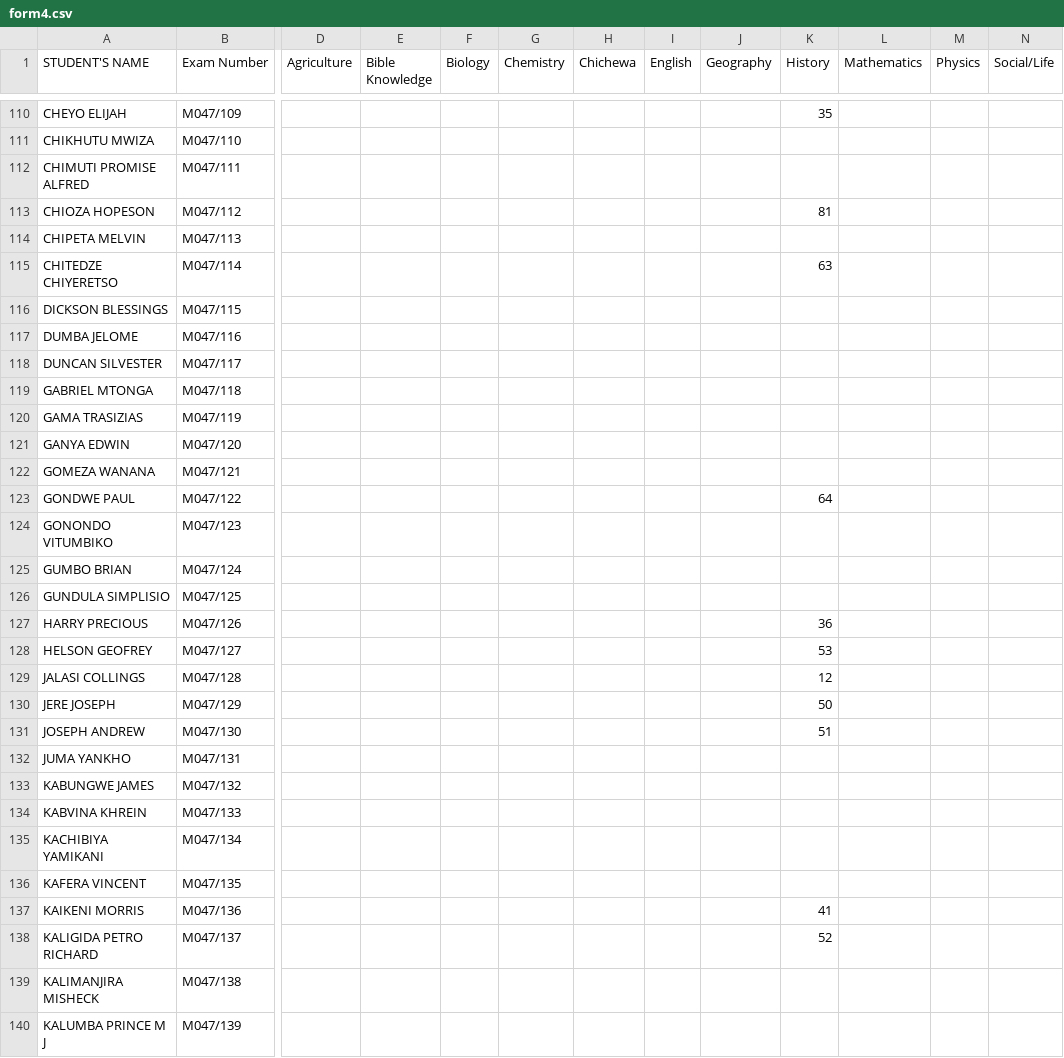
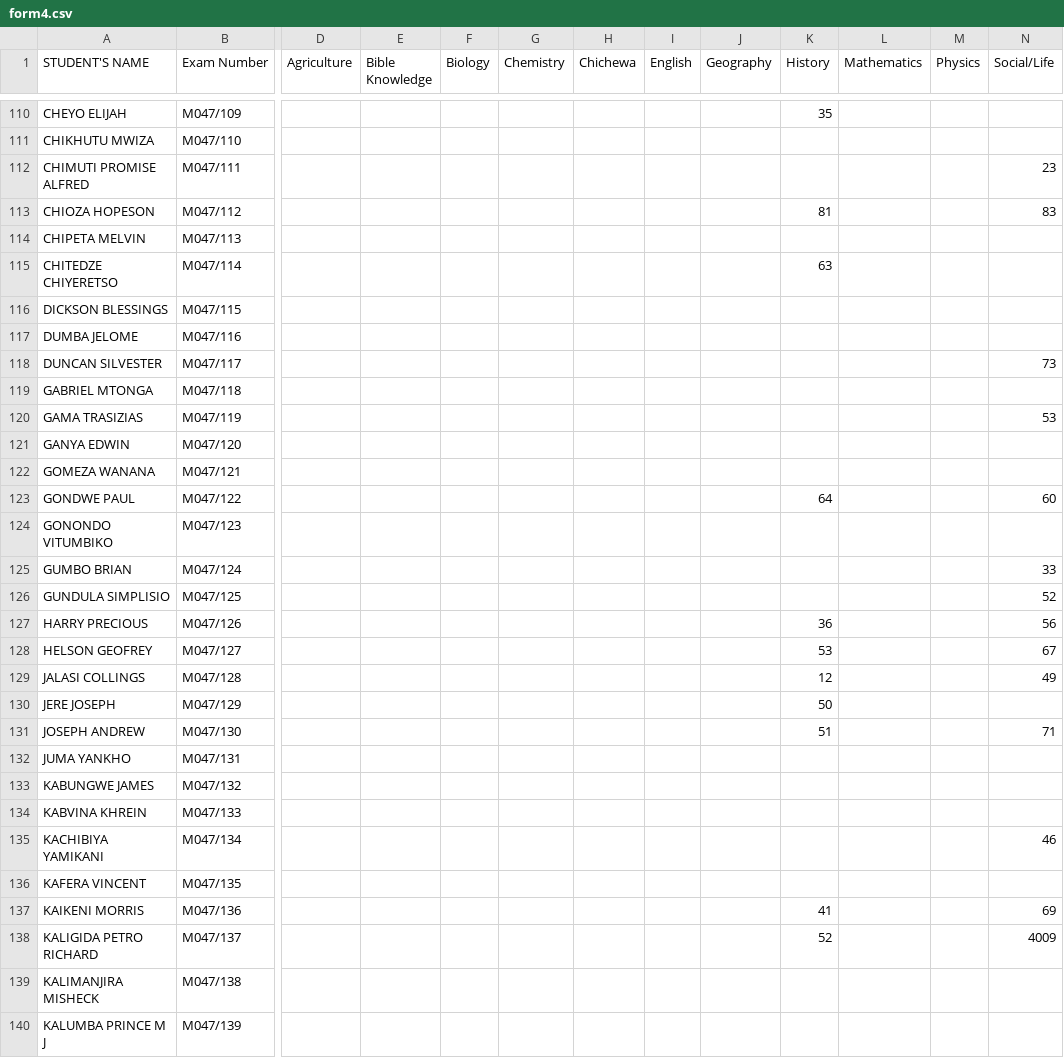
Before and after one commit to magawass/m, a CSV file: form4.csv, drawn as a sheet; only a part is shown, gaps mark what is left out; the diff covers the shown part only; the diff names each change by its address in the sheet, - before the commit and + after, or states it on an @@ line.

Commit message:
Update: form4 - Social/Life (4/19/2026, 4:13:27 PM)

```diff
--- a/form4.csv
+++ b/form4.csv
-N112 (Social/Life): (empty)
+N112 (Social/Life): 23
-N113 (Social/Life): (empty)
+N113 (Social/Life): 83
-N118 (Social/Life): (empty)
+N118 (Social/Life): 73
-N120 (Social/Life): (empty)
+N120 (Social/Life): 53
-N123 (Social/Life): (empty)
+N123 (Social/Life): 60
-N125 (Social/Life): (empty)
+N125 (Social/Life): 33
-N126 (Social/Life): (empty)
+N126 (Social/Life): 52
-N127 (Social/Life): (empty)
+N127 (Social/Life): 56
-N128 (Social/Life): (empty)
+N128 (Social/Life): 67
-N129 (Social/Life): (empty)
+N129 (Social/Life): 49
-N131 (Social/Life): (empty)
+N131 (Social/Life): 71
-N135 (Social/Life): (empty)
+N135 (Social/Life): 46
-N137 (Social/Life): (empty)
+N137 (Social/Life): 69
-N138 (Social/Life): (empty)
+N138 (Social/Life): 4009
```
Also changed, not shown: 25 edited cells elsewhere in this file.
